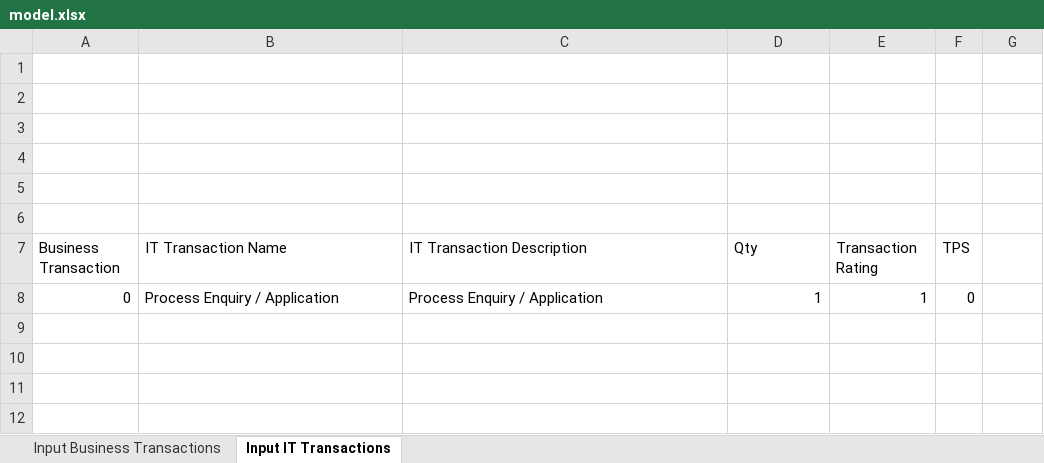
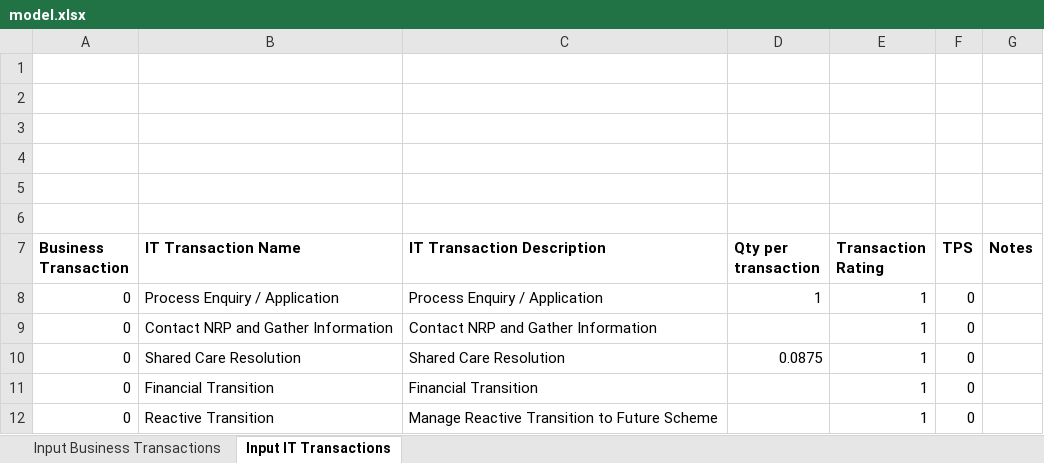
Before and after one commit to xzx1kf/model, an Excel workbook: model.xlsx, sheet Input IT Transactions, drawn as a sheet; values as stored, in another font and other column widths than the file's, no borders; the diff names each change by its address in the sheet, - before the commit and + after, or states it on an @@ line.

Commit message:
First two sheets working?

```diff
--- a/model.xlsx (sheet Input IT Transactions)
+++ b/model.xlsx (sheet Input IT Transactions)
-A7:F7 bold: off
+A7:F7 bold: on
-D7: Qty
+D7: Qty per transaction
-G7: (empty)
+G7: Notes
+row 9: 0 | Contact NRP and Gather Information | Contact NRP and Gather Information |  | 1 | 0
+row 10: 0 | Shared Care Resolution | Shared Care Resolution | 0.0875 | 1 | 0
+row 11: 0 | Financial Transition | Financial Transition |  | 1 | 0
+row 12: 0 | Reactive Transition | Manage Reactive Transition to Future Scheme |  | 1 | 0
```
Also changed, not shown: sheet Input Business Transactions, formulas that keep their value, 3 other files.
